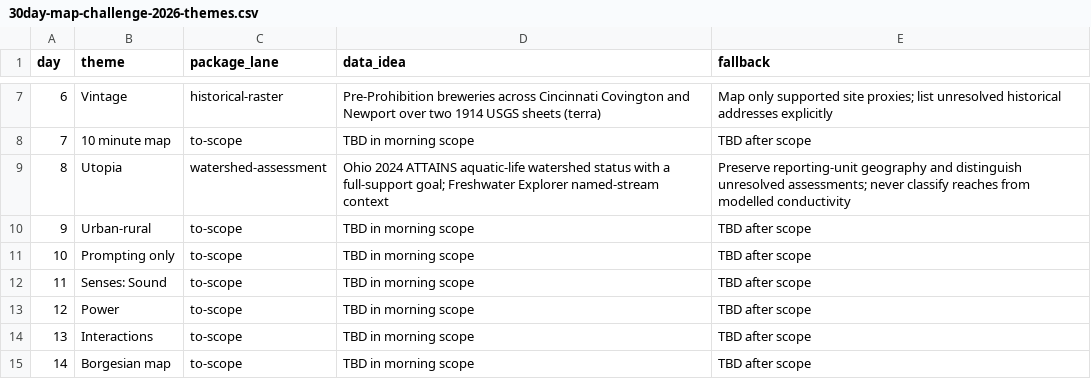
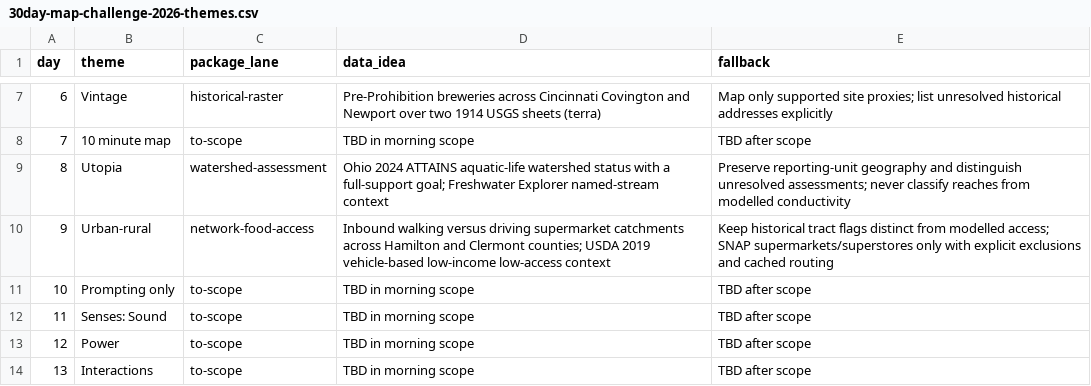
Before and after one commit to seanthimons/seanthimons.github.io, a CSV file: tasks/30day-map-challenge-2026-themes.csv, drawn as a sheet; only a part is shown, gaps mark what is left out; the shorter side is filled out with more unchanged rows.

Commit message:
feat(30daymap): map Day 9 grocery access and food-desert flags

```diff
--- a/tasks/30day-map-challenge-2026-themes.csv
+++ b/tasks/30day-map-challenge-2026-themes.csv
@@ -9,3 +9,3 @@ day,theme,package_lane,data_idea,fallback
 8,Utopia,watershed-assessment,Ohio 2024 ATTAINS aquatic-life watershed status with a full-support goal; Freshwater Explorer named-stream context,Preserve reporting-unit geography and distinguish unresolved assessments; never classify reaches from modelled conductivity
-9,Urban-rural,to-scope,TBD in morning scope,TBD after scope
+9,Urban-rural,network-food-access,Inbound walking versus driving supermarket catchments across Hamilton and Clermont counties; USDA 2019 vehicle-based low-income low-access context,Keep historical tract flags distinct from modelled access; SNAP supermarkets/superstores only with explicit exclusions and cached routing
 10,Prompting only,to-scope,TBD in morning scope,TBD after scope
```
Also changed, not shown: 17 other files.
